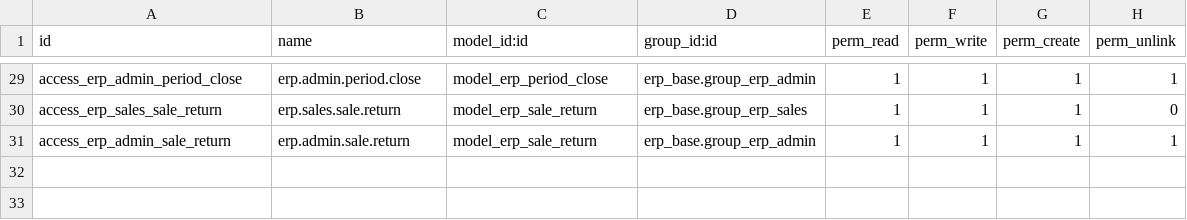
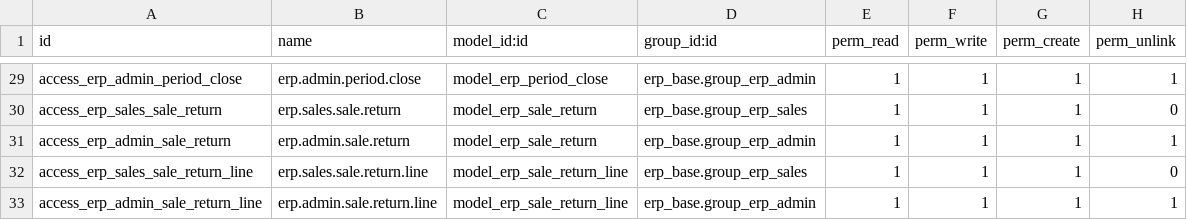
Before and after one commit to 2321703829-eng/PDA-, a CSV file: custom_addons/erp_base/security/ir.model.access.csv, drawn as a sheet; only a part is shown, gaps mark what is left out.

Commit message:
feat: add erp field completion models

```diff
--- a/custom_addons/erp_base/security/ir.model.access.csv
+++ b/custom_addons/erp_base/security/ir.model.access.csv
@@ -31 +31,3 @@ access_erp_sales_sale_return,erp.sales.sale.return,model_erp_sale_return,erp_bas
 access_erp_admin_sale_return,erp.admin.sale.return,model_erp_sale_return,erp_base.group_erp_admin,1,1,1,1
+access_erp_sales_sale_return_line,erp.sales.sale.return.line,model_erp_sale_return_line,erp_base.group_erp_sales,1,1,1,0
+access_erp_admin_sale_return_line,erp.admin.sale.return.line,model_erp_sale_return_line,erp_base.group_erp_admin,1,1,1,1
```
Also changed, not shown: 2 other files.
